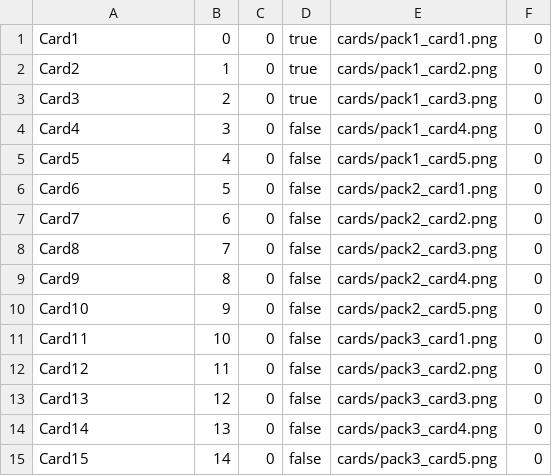
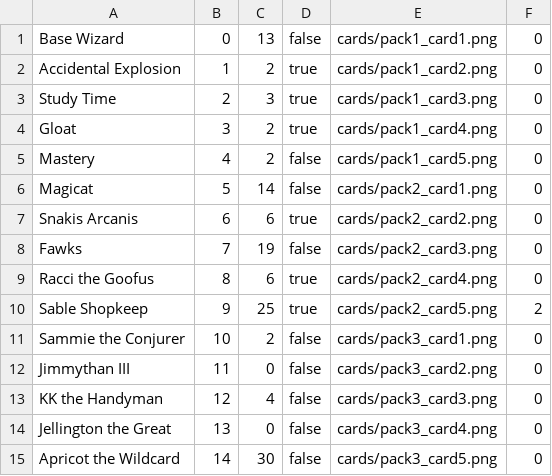
Before and after one commit to typhyte/Java-CIS-231, a CSV file: Managan/card_data.csv, drawn as a sheet.

Commit message:
updated all cards to have real art and changed the name of each card in the csv

```diff
--- a/Managan/card_data.csv
+++ b/Managan/card_data.csv
@@ -1,15 +1,15 @@
-Card1,0,0,true,cards/pack1_card1.png,0
-Card2,1,0,true,cards/pack1_card2.png,0
-Card3,2,0,true,cards/pack1_card3.png,0
-Card4,3,0,false,cards/pack1_card4.png,0
-Card5,4,0,false,cards/pack1_card5.png,0
-Card6,5,0,false,cards/pack2_card1.png,0
-Card7,6,0,false,cards/pack2_card2.png,0
-Card8,7,0,false,cards/pack2_card3.png,0
-Card9,8,0,false,cards/pack2_card4.png,0
-Card10,9,0,false,cards/pack2_card5.png,0
-Card11,10,0,false,cards/pack3_card1.png,0
-Card12,11,0,false,cards/pack3_card2.png,0
-Card13,12,0,false,cards/pack3_card3.png,0
-Card14,13,0,false,cards/pack3_card4.png,0
-Card15,14,0,false,cards/pack3_card5.png,0
+Base Wizard,0,13,false,cards/pack1_card1.png,0
+Accidental Explosion,1,2,true,cards/pack1_card2.png,0
+Study Time,2,3,true,cards/pack1_card3.png,0
+Gloat,3,2,true,cards/pack1_card4.png,0
+Mastery,4,2,false,cards/pack1_card5.png,0
+Magicat,5,14,false,cards/pack2_card1.png,0
+Snakis Arcanis,6,6,true,cards/pack2_card2.png,0
+Fawks,7,19,false,cards/pack2_card3.png,0
+Racci the Goofus,8,6,true,cards/pack2_card4.png,0
+Sable Shopkeep,9,25,true,cards/pack2_card5.png,2
+Sammie the Conjurer,10,2,false,cards/pack3_card1.png,0
+Jimmythan III,11,0,false,cards/pack3_card2.png,0
+KK the Handyman,12,4,false,cards/pack3_card3.png,0
+Jellington the Great,13,0,false,cards/pack3_card4.png,0
+Apricot the Wildcard,14,30,false,cards/pack3_card5.png,0
```
Also changed, not shown: 19 other files.
